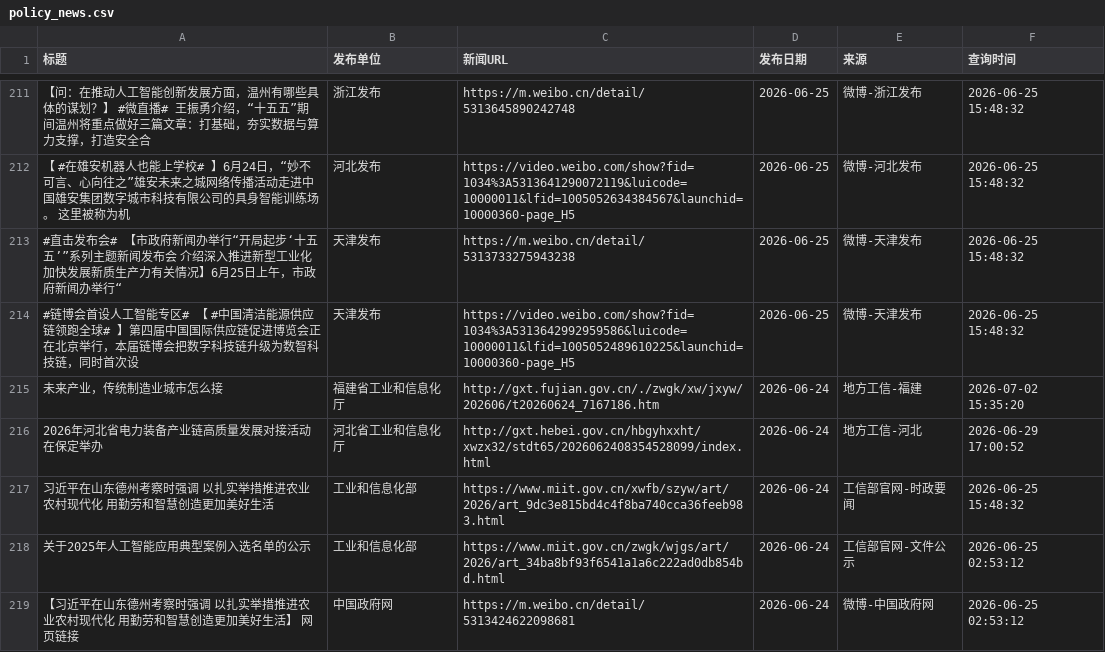
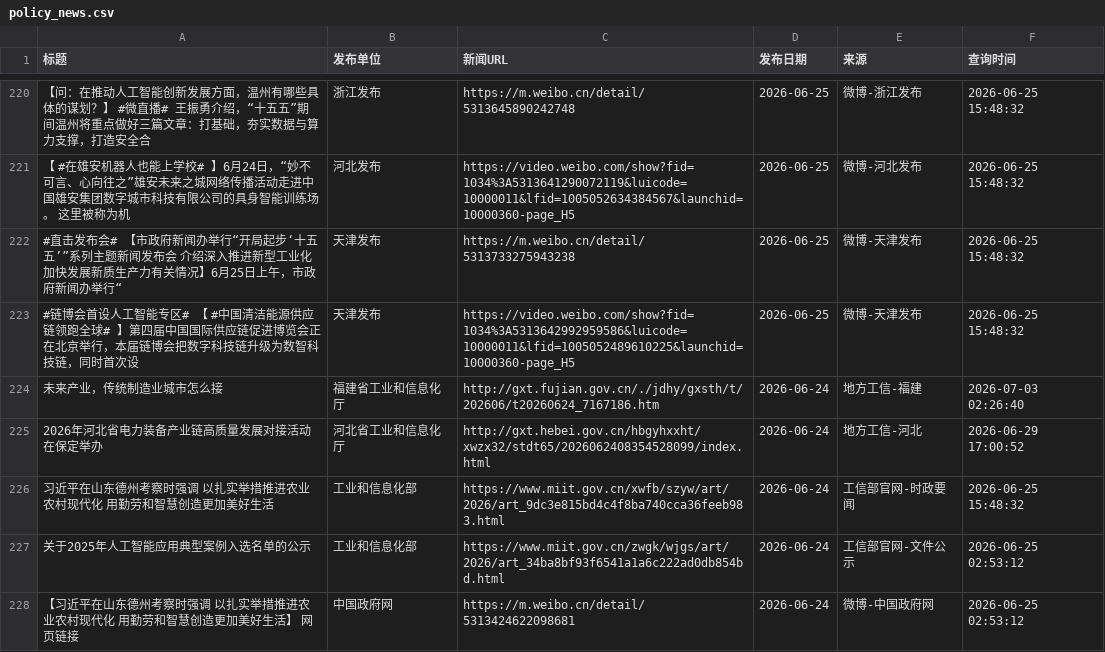
Before and after one commit to guluor-w/Automated-news-scraping, a CSV file: docs/data/policy_news.csv, drawn as a sheet; only a part is shown, gaps mark what is left out; the diff covers the shown part only.

```diff
--- a/docs/data/policy_news.csv
+++ b/docs/data/policy_news.csv
@@ -214,3 +223,3 @@
 #链博会首设人工智能专区# 【 #中国清洁能源供应链领跑全球# 】第四届中国国际供应链促进博览会正在北京举行，本届链博会把数字科技链升级为数智科技链，同时首次设,天津发布,https://video.weibo.com/show?fid=1034%3A5313642992959586&luicode=10000011&lfid=1005052489610225&launchid=10000360-page_H5,2026-06-25,微博-天津发布,2026-06-25 15:48:32
-未来产业，传统制造业城市怎么接,福建省工业和信息化厅,http://gxt.fujian.gov.cn/./zwgk/xw/jxyw/202606/t20260624_7167186.htm,2026-06-24,地方工信-福建,2026-07-02 15:35:20
+未来产业，传统制造业城市怎么接,福建省工业和信息化厅,http://gxt.fujian.gov.cn/./jdhy/gxsth/t/202606/t20260624_7167186.htm,2026-06-24,地方工信-福建,2026-07-03 02:26:40
 2026年河北省电力装备产业链高质量发展对接活动在保定举办,河北省工业和信息化厅,http://gxt.hebei.gov.cn/hbgyhxxht/xwzx32/stdt65/2026062408354528099/index.html,2026-06-24,地方工信-河北,2026-06-29 17:00:52
```
Also changed, not shown: 11 added rows and 2 removed rows elsewhere in this file, 3 other files.
